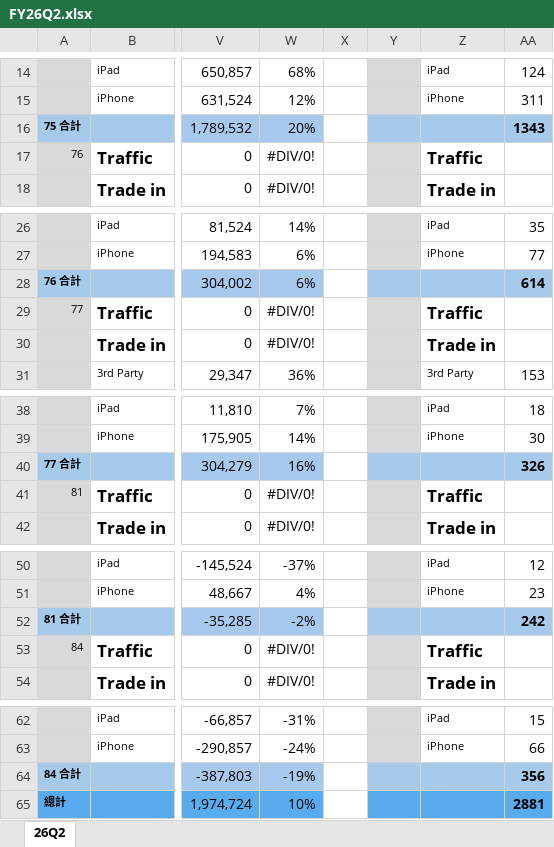
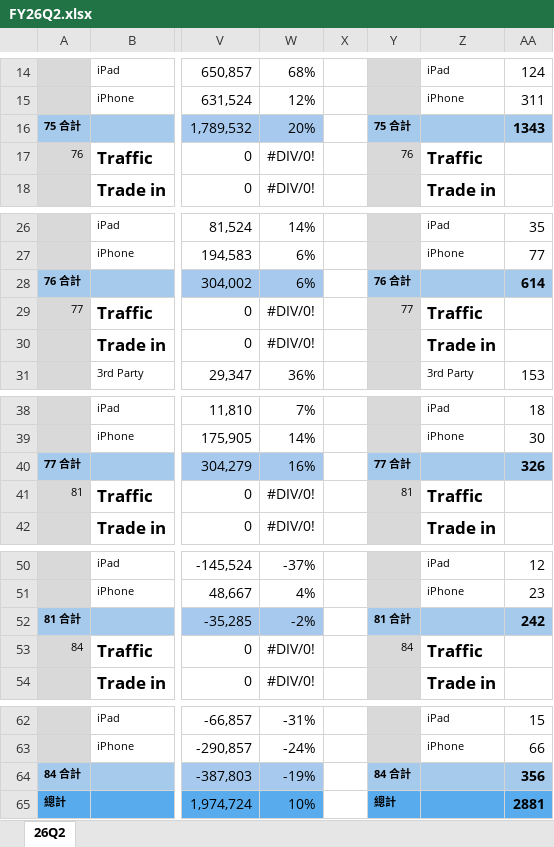
Before and after one commit to moriochang/QBR, an Excel workbook: data/FY26Q2.xlsx, sheet 26Q2, drawn as a sheet; only a part is shown, gaps mark what is left out; values as stored, in another font and other column widths than the file's, no borders; conditional formats not drawn; the diff covers the shown part only; the diff names each change by its address in the sheet, - before the commit and + after, or states it on an @@ line.

Commit message:
Update FY26Q2.xlsx

```diff
--- a/data/FY26Q2.xlsx (sheet 26Q2)
+++ b/data/FY26Q2.xlsx (sheet 26Q2)
-Y16: (empty)
+Y16: 75 合計
-Y17: (empty)
+Y17: 76
-Y28: (empty)
+Y28: 76 合計
-Y29: (empty)
+Y29: 77
-Y40: (empty)
+Y40: 77 合計
-Y41: (empty)
+Y41: 81
-Y52: (empty)
+Y52: 81 合計
-Y53: (empty)
+Y53: 84
-Y64: (empty)
+Y64: 84 合計
-Y65: (empty)
+Y65: 總計
```
Also changed, not shown: 1 edited cell elsewhere in this sheet.
